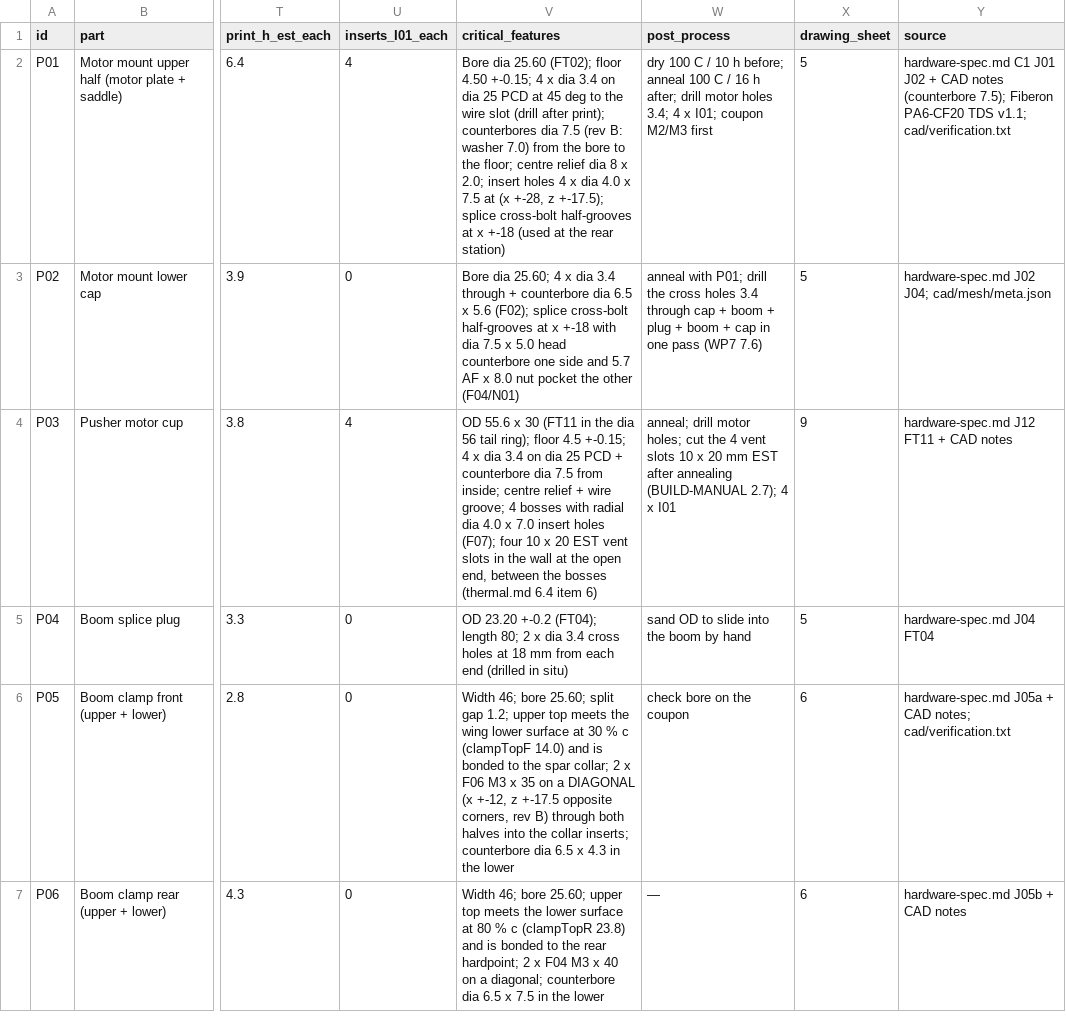
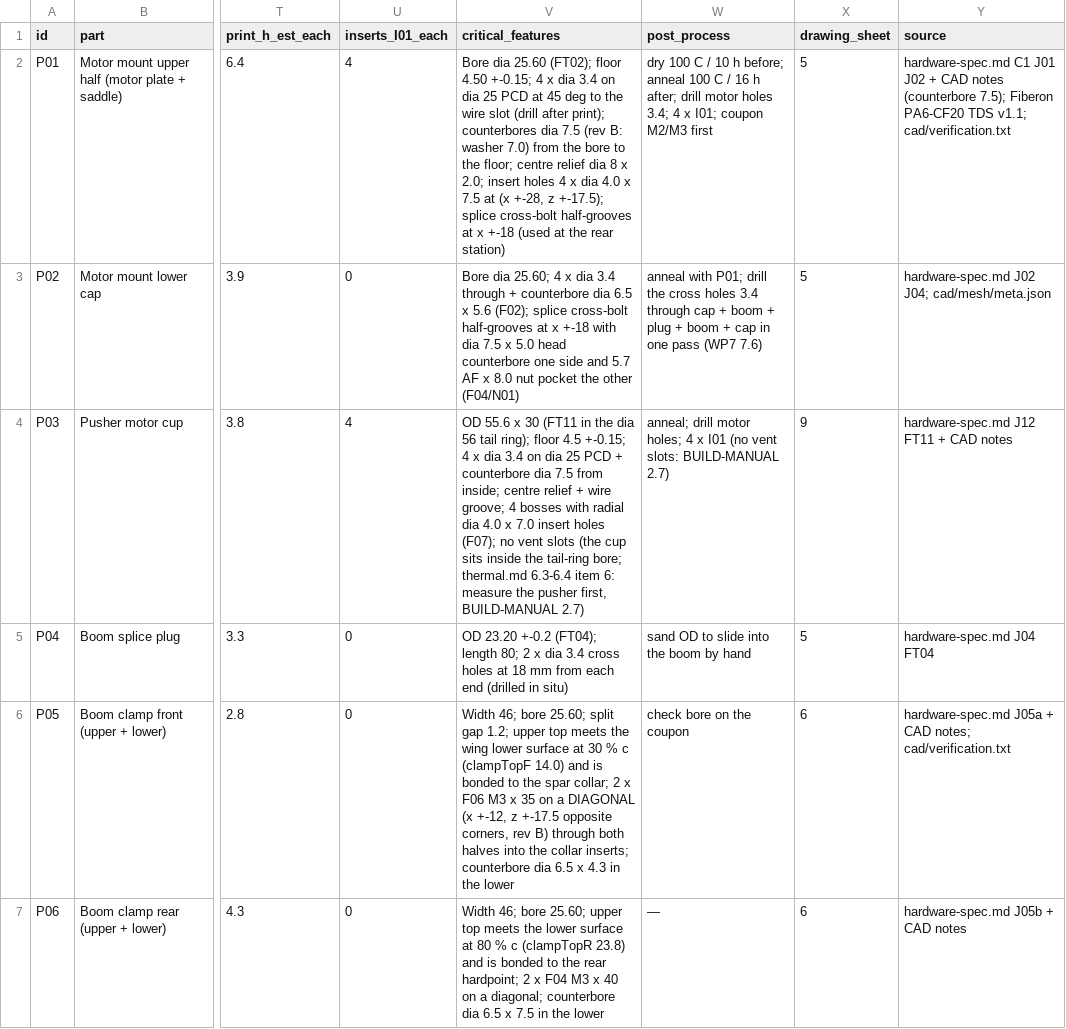
Before and after one commit to Dalcouffe1/Design-Build-Fly, a CSV file: docs/build/print-list.csv, drawn as a sheet; only a part is shown, gaps mark what is left out; the diff names each change by its address in the sheet, - before the commit and + after, or states it on an @@ line.

```diff
--- a/docs/build/print-list.csv
+++ b/docs/build/print-list.csv
-V4 (critical_features): …holes (F07); four 10 x 20 EST vent slots in the wall at the open end, between the bosses (thermal.md 6.4 item 6)
+V4 (critical_features): …holes (F07); no vent slots (the cup sits inside the tail-ring bore; thermal.md 6.3-6.4 item 6: measure the pusher first, BUILD-MANUAL 2.7)
-W4 (post_process): …motor holes; cut the 4 vent slots 10 x 20 mm EST after annealing (BUILD-MANUAL 2.7); 4 x I01
+W4 (post_process): …motor holes; 4 x I01 (no vent slots: BUILD-MANUAL 2.7)
```
Also changed, not shown: 40 other files.
